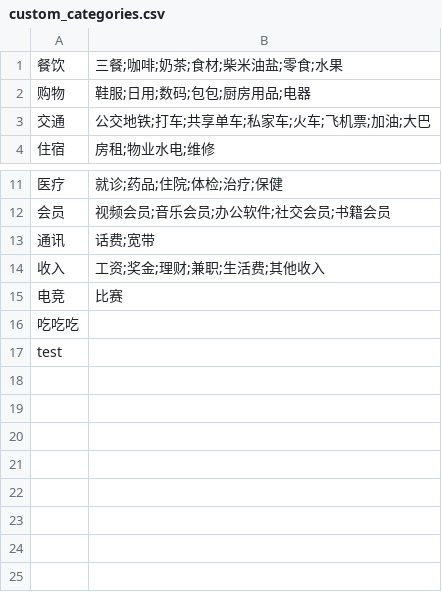
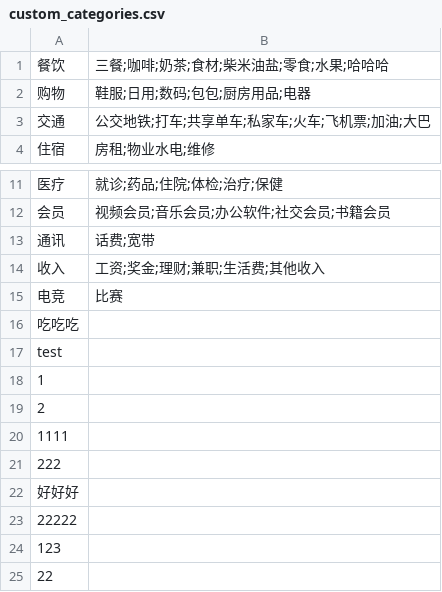
Before and after one commit to eberryy/BudgetManager, a CSV file: custom_categories.csv, drawn as a sheet; only a part is shown, gaps mark what is left out.

```diff
--- a/custom_categories.csv
+++ b/custom_categories.csv
@@ -1,2 +1,2 @@
-餐饮,三餐;咖啡;奶茶;食材;柴米油盐;零食;水果
+餐饮,三餐;咖啡;奶茶;食材;柴米油盐;零食;水果;哈哈哈
 购物,鞋服;日用;数码;包包;厨房用品;电器
@@ -17 +17,9 @@
 test,
+1,
+2,
+1111,
+222,
+好好好,
+22222,
+123,
+22,
```
Also changed, not shown: budget_data.csv, 4 other files.
